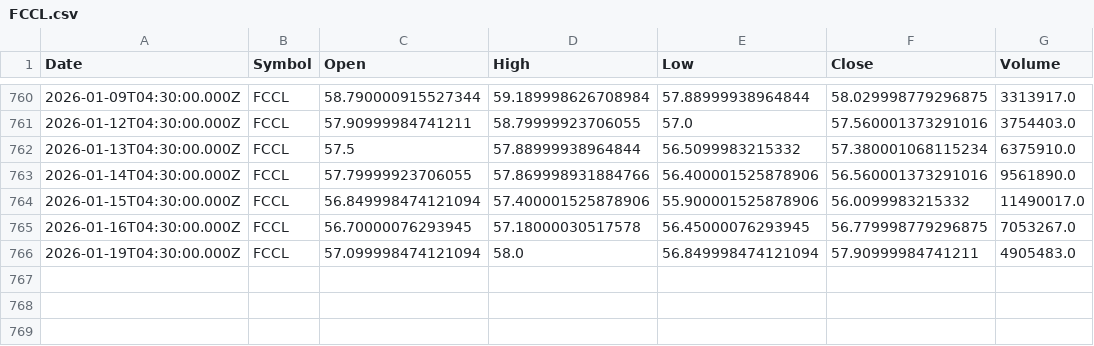
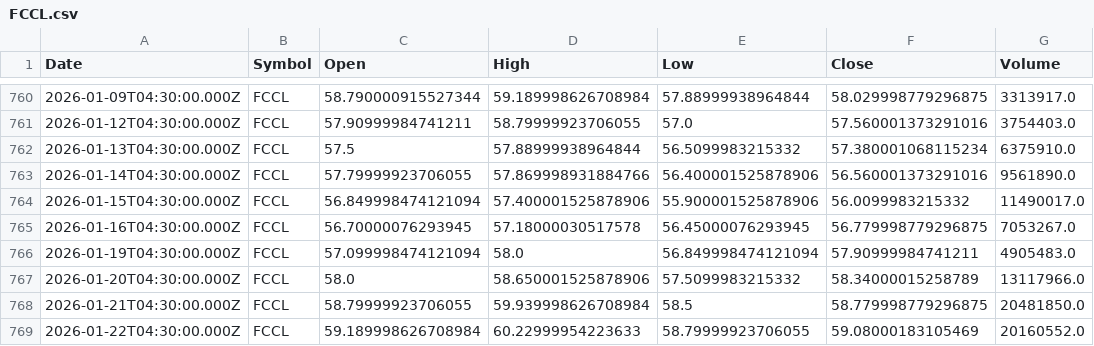
Before and after one commit to Mubeen-jawed/AI-Stock-Prediction-Android, a CSV file: backend/ai-models/price-prediction/data/FCCL.csv, drawn as a sheet; only a part is shown, gaps mark what is left out.

```diff
--- a/backend/ai-models/price-prediction/data/FCCL.csv
+++ b/backend/ai-models/price-prediction/data/FCCL.csv
@@ -766 +766,4 @@ Date,Symbol,Open,High,Low,Close,Volume
 2026-01-19T04:30:00.000Z,FCCL,57.099998474121094,58.0,56.849998474121094,57.90999984741211,4905483.0
+2026-01-20T04:30:00.000Z,FCCL,58.0,58.650001525878906,57.5099983215332,58.34000015258789,13117966.0
+2026-01-21T04:30:00.000Z,FCCL,58.79999923706055,59.939998626708984,58.5,58.779998779296875,20481850.0
+2026-01-22T04:30:00.000Z,FCCL,59.189998626708984,60.22999954223633,58.79999923706055,59.08000183105469,20160552.0
```
Also changed, not shown: backend/ai-models/price-prediction/data/AIRLINK.csv, backend/ai-models/price-prediction/data/CNERGY.csv, 52 other files.
